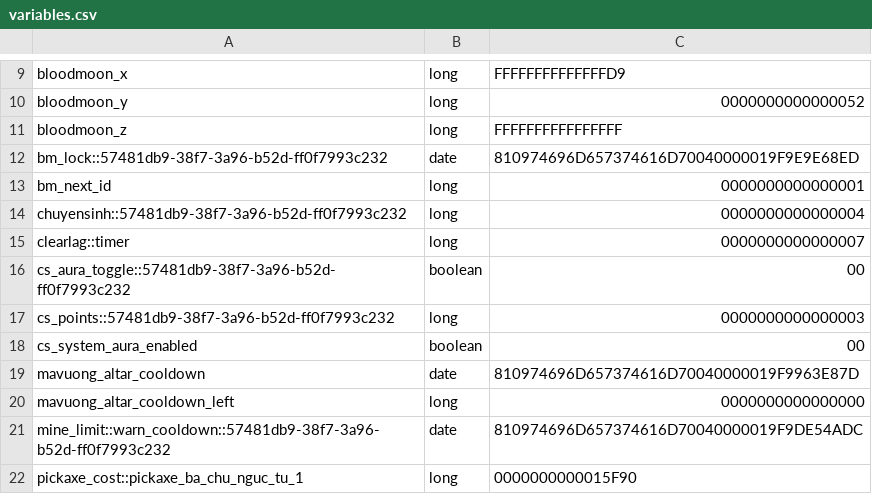
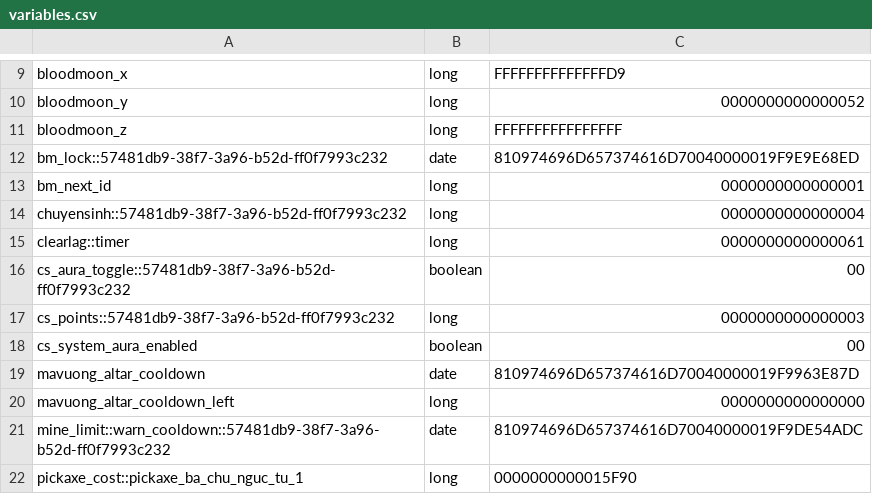
Before and after one commit to abees-dev/minecraft-prison-configure, a CSV file: plugins/Skript/variables.csv, drawn as a sheet; only a part is shown, gaps mark what is left out.

```diff
--- a/plugins/Skript/variables.csv
+++ b/plugins/Skript/variables.csv
@@ -14,3 +14,3 @@ bm_next_id, long, 0000000000000001
 chuyensinh::57481db9-38f7-3a96-b52d-ff0f7993c232, long, 0000000000000004
-clearlag::timer, long, 0000000000000007
+clearlag::timer, long, 0000000000000061
 cs_aura_toggle::57481db9-38f7-3a96-b52d-ff0f7993c232, boolean, 00
```
Also changed, not shown: 30 other files.
